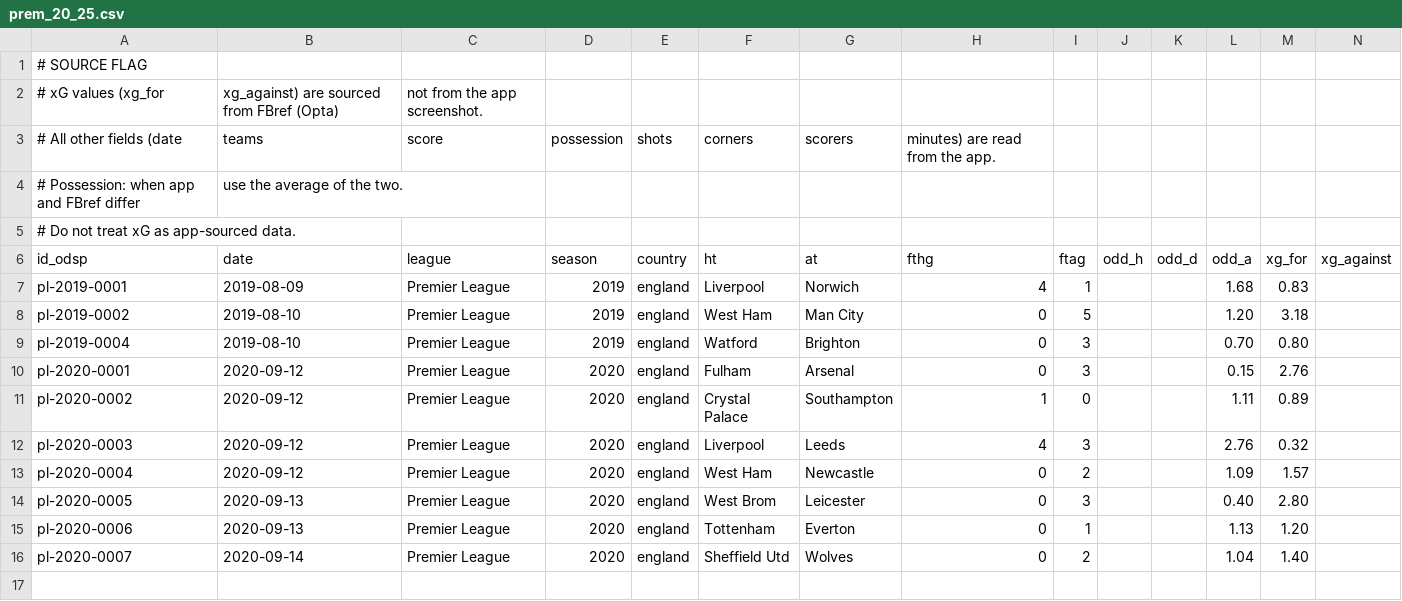
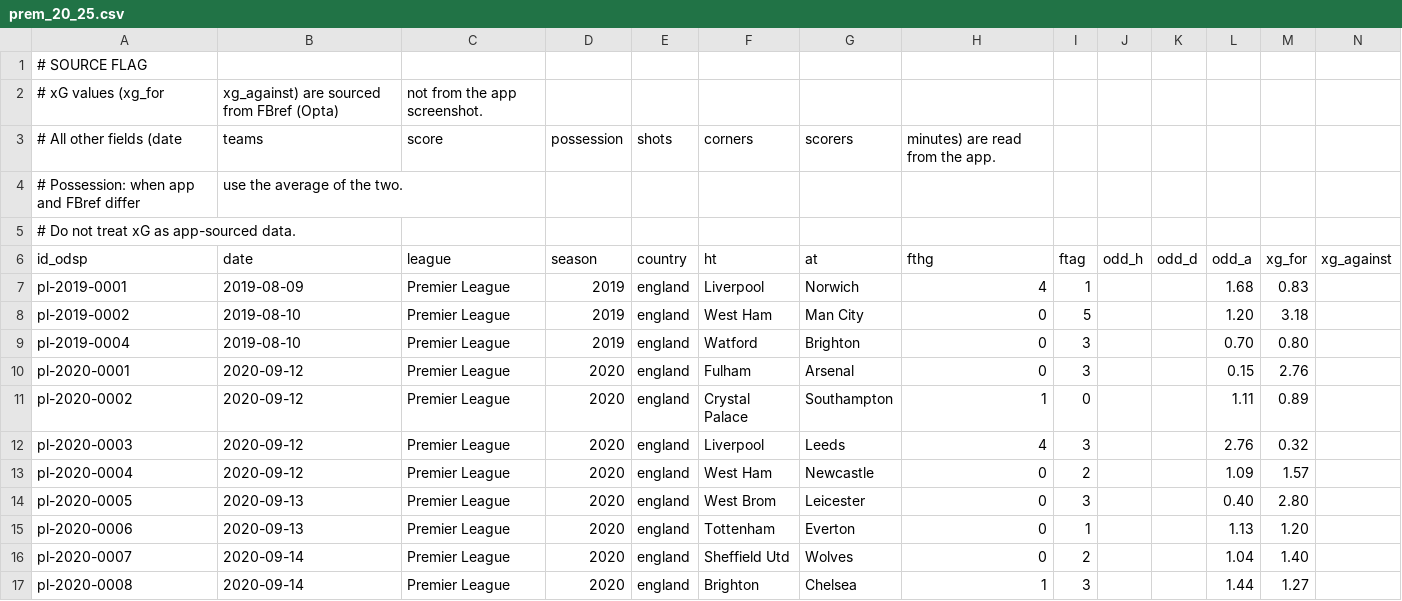
Before and after one commit to ReverseMomentum/TurnaroundIQ, a CSV file: stats/prem_20_25.csv, drawn as a sheet; the diff names each change by its address in the sheet, - before the commit and + after, or states it on an @@ line.

Commit message:
Add Brighton vs Chelsea (2020-09-14) match stats

```diff
--- a/stats/prem_20_25.csv
+++ b/stats/prem_20_25.csv
+row 17: pl-2020-0008 | 2020-09-14 | Premier League | 2020 | england | Brighton | Chelsea | 1 | 3 |  |  | 1.44 | 1.27
```
